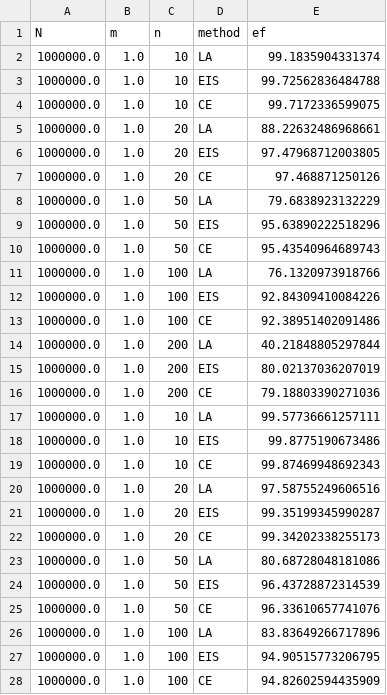
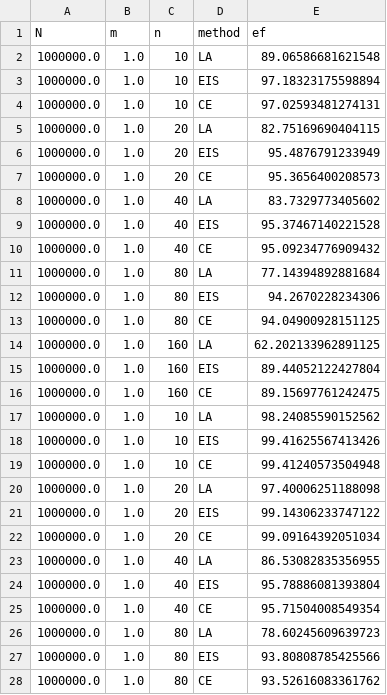
Before and after one commit to stefanheyder/dissertation, a CSV file: data/figures/03_state_space_models/ef_dimensions.csv, drawn as a sheet; only a part is shown; the diff covers the shown part only.

Commit message:
update df dimensions

```diff
--- a/data/figures/03_state_space_models/ef_dimensions.csv
+++ b/data/figures/03_state_space_models/ef_dimensions.csv
@@ -1,28 +1,28 @@
 N,m,n,method,ef
-1000000.0,1.0,10,LA,99.1835904331374
-1000000.0,1.0,10,EIS,99.72562836484788
-1000000.0,1.0,10,CE,99.7172336599075
-1000000.0,1.0,20,LA,88.22632486968661
-1000000.0,1.0,20,EIS,97.47968712003805
-1000000.0,1.0,20,CE,97.468871250126
-1000000.0,1.0,50,LA,79.6838923132229
-1000000.0,1.0,50,EIS,95.63890222518296
-1000000.0,1.0,50,CE,95.43540964689743
-1000000.0,1.0,100,LA,76.1320973918766
-1000000.0,1.0,100,EIS,92.84309410084226
-1000000.0,1.0,100,CE,92.38951402091486
-1000000.0,1.0,200,LA,40.21848805297844
-1000000.0,1.0,200,EIS,80.02137036207019
-1000000.0,1.0,200,CE,79.18803390271036
-1000000.0,1.0,10,LA,99.57736661257111
-1000000.0,1.0,10,EIS,99.8775190673486
-1000000.0,1.0,10,CE,99.87469948692343
-1000000.0,1.0,20,LA,97.58755249606516
-1000000.0,1.0,20,EIS,99.35199345990287
-1000000.0,1.0,20,CE,99.34202338255173
-1000000.0,1.0,50,LA,80.68728048181086
-1000000.0,1.0,50,EIS,96.43728872314539
-1000000.0,1.0,50,CE,96.33610657741076
-1000000.0,1.0,100,LA,83.83649266717896
-1000000.0,1.0,100,EIS,94.90515773206795
-1000000.0,1.0,100,CE,94.82602594435909
+1000000.0,1.0,10,LA,89.06586681621548
+1000000.0,1.0,10,EIS,97.18323175598894
+1000000.0,1.0,10,CE,97.02593481274131
+1000000.0,1.0,20,LA,82.75169690404115
+1000000.0,1.0,20,EIS,95.4876791233949
+1000000.0,1.0,20,CE,95.3656400208573
+1000000.0,1.0,40,LA,83.7329773405602
+1000000.0,1.0,40,EIS,95.37467140221528
+1000000.0,1.0,40,CE,95.09234776909432
+1000000.0,1.0,80,LA,77.14394892881684
+1000000.0,1.0,80,EIS,94.2670228234306
+1000000.0,1.0,80,CE,94.04900928151125
+1000000.0,1.0,160,LA,62.202133962891125
+1000000.0,1.0,160,EIS,89.44052122427804
+1000000.0,1.0,160,CE,89.15697761242475
+1000000.0,1.0,10,LA,98.24085590152562
+1000000.0,1.0,10,EIS,99.41625567413426
+1000000.0,1.0,10,CE,99.41240573504948
+1000000.0,1.0,20,LA,97.40006251188098
+1000000.0,1.0,20,EIS,99.14306233747122
+1000000.0,1.0,20,CE,99.09164392051034
+1000000.0,1.0,40,LA,86.53082835356955
+1000000.0,1.0,40,EIS,95.78886081393804
+1000000.0,1.0,40,CE,95.71504008549354
+1000000.0,1.0,80,LA,78.60245609639723
+1000000.0,1.0,80,EIS,93.80808785425566
+1000000.0,1.0,80,CE,93.52616083361762
```
Also changed, not shown: 15 added rows and 6 edited cells elsewhere in this file, 5 other files.
